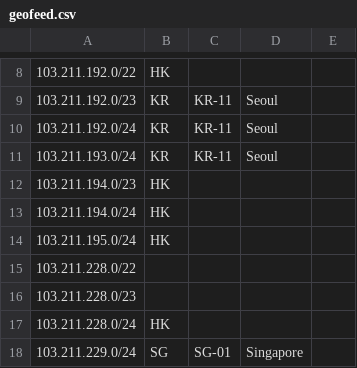
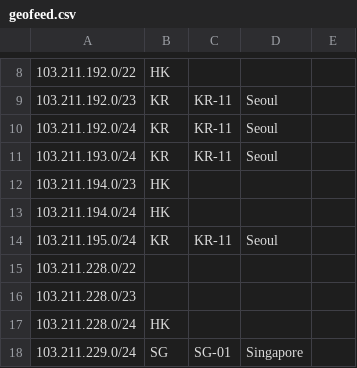
Before and after one commit to zhouhb25/geofeed, a CSV file: geofeed.csv, drawn as a sheet; only a part is shown, gaps mark what is left out.

Commit message:
Update geofeed.csv

```diff
--- a/geofeed.csv
+++ b/geofeed.csv
@@ -13,3 +13,3 @@
 103.211.194.0/24,HK,,,
-103.211.195.0/24,HK,,,
+103.211.195.0/24,KR,KR-11,Seoul,
 103.211.228.0/22,,,,
```
